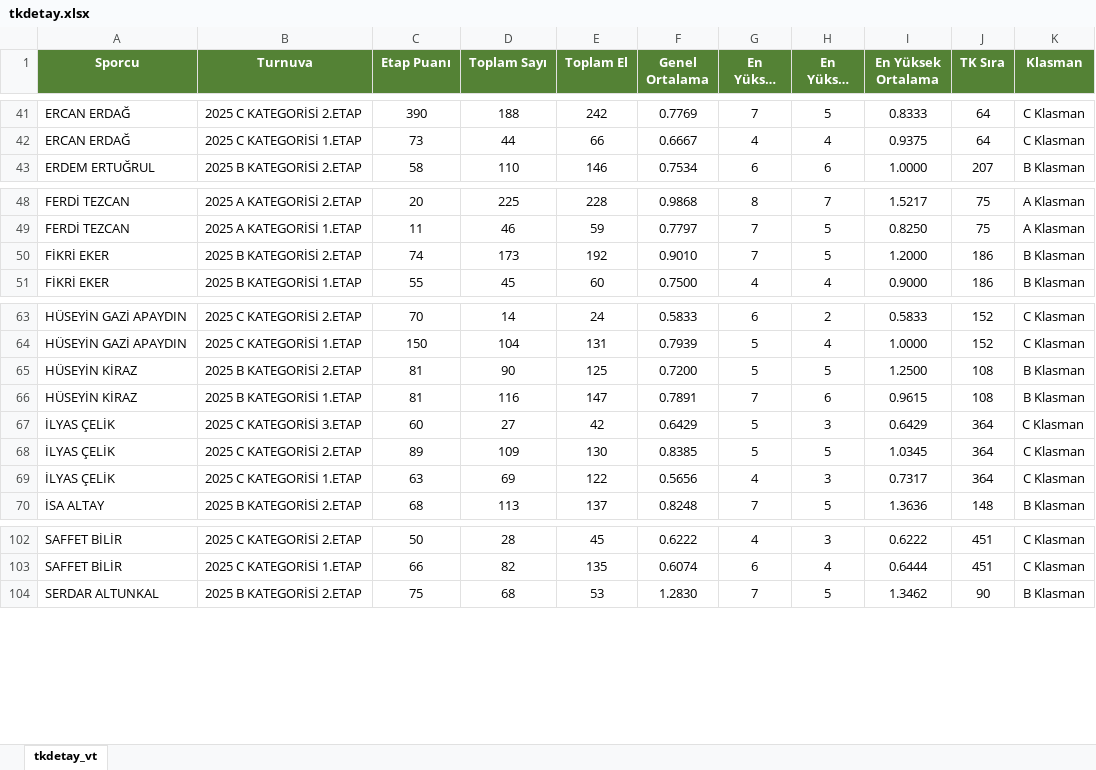
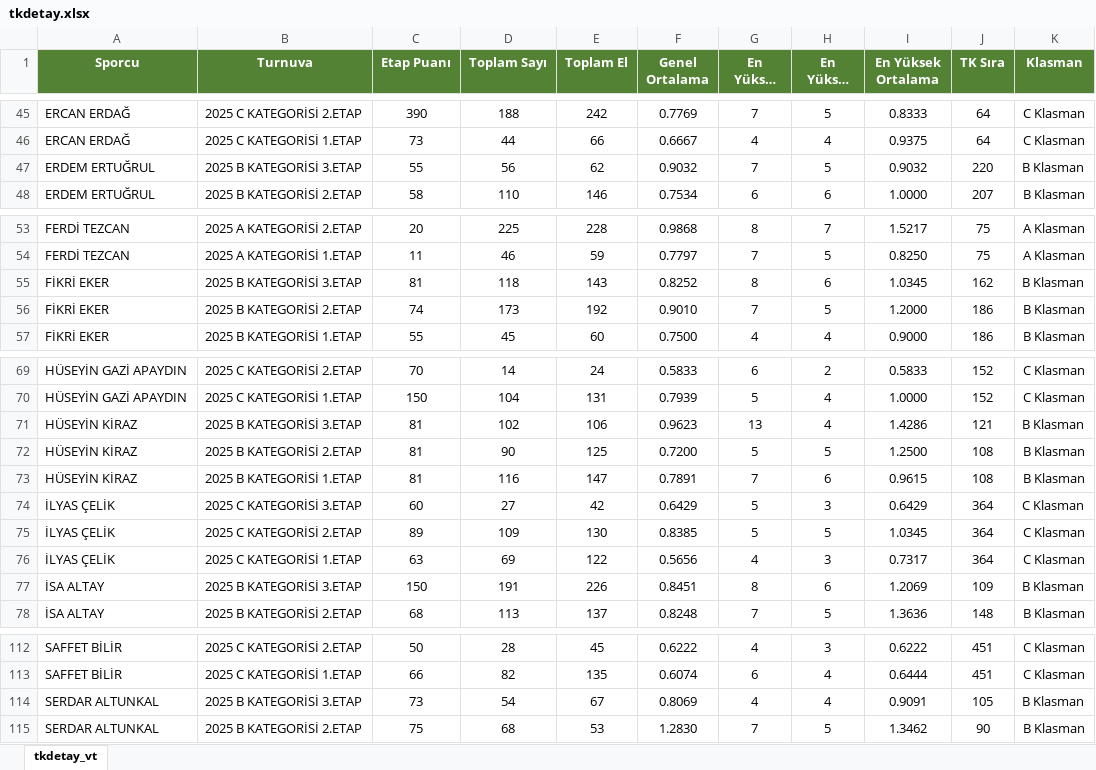
Before and after one commit to onurogut2002/kocaeli-bilardo, an Excel workbook: data/tkdetay.xlsx, sheet tkdetay_vt, drawn as a sheet; only a part is shown, gaps mark what is left out; long unchanged cells end in …; values as stored, in another font and other column widths than the file's, no borders; the diff covers the shown part only; the diff names each change by its address in the sheet, - before the commit and + after, or states it on an @@ line.

```diff
--- a/data/tkdetay.xlsx (sheet tkdetay_vt)
+++ b/data/tkdetay.xlsx (sheet tkdetay_vt)
+row 47: ERDEM ERTUĞRUL | 2025 B KATEGORİSİ 3.ETAP | 55 | 56 | 62 | 0.9032 | 7 | 5 | 0.9032 | 220 | B Klasman
+row 55: FİKRİ EKER | 2025 B KATEGORİSİ 3.ETAP | 81 | 118 | 143 | 0.8252 | 8 | 6 | 1.0345 | 162 | B Klasman
+row 71: HÜSEYİN KİRAZ | 2025 B KATEGORİSİ 3.ETAP | 81 | 102 | 106 | 0.9623 | 13 | 4 | 1.4286 | 121 | B Klasman
+row 77: İSA ALTAY | 2025 B KATEGORİSİ 3.ETAP | 150 | 191 | 226 | 0.8451 | 8 | 6 | 1.2069 | 109 | B Klasman
+row 114: SERDAR ALTUNKAL | 2025 B KATEGORİSİ 3.ETAP | 73 | 54 | 67 | 0.8069 | 4 | 4 | 0.9091 | 105 | B Klasman
```
Also changed, not shown: 6 added rows elsewhere in this sheet.
